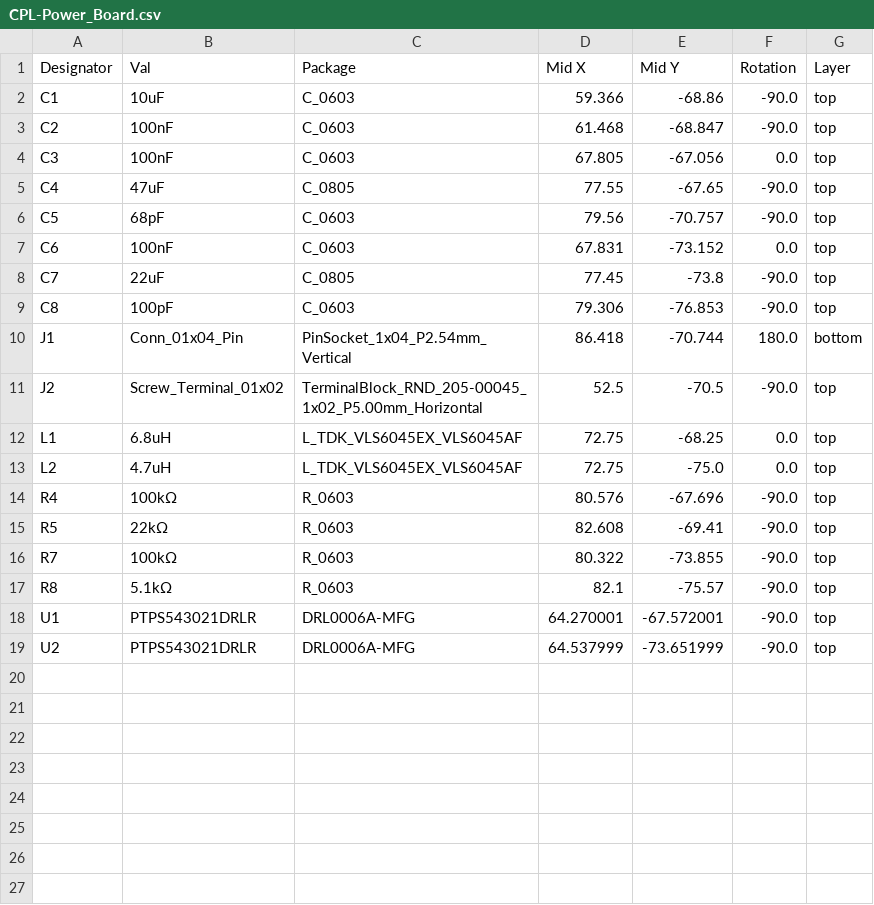
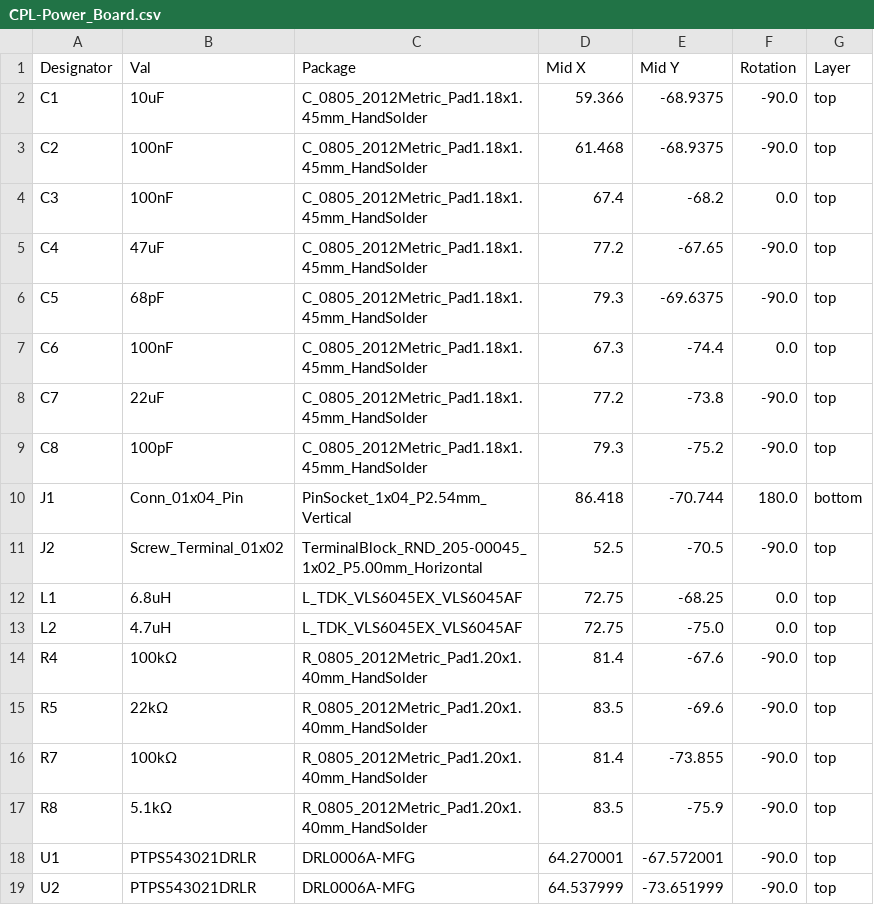
Before and after one commit to jacksterb1234/Ping_Pong_Machine, a CSV file: Kicad/Power_Board/jlcpcb/production_files/CPL-Power_Board.csv, drawn as a sheet.

```diff
--- a/Kicad/Power_Board/jlcpcb/production_files/CPL-Power_Board.csv
+++ b/Kicad/Power_Board/jlcpcb/production_files/CPL-Power_Board.csv
@@ -1,10 +1,10 @@
 Designator,Val,Package,Mid X,Mid Y,Rotation,Layer
-C1,10uF,C_0603,59.366,-68.86,-90.0,top
-C2,100nF,C_0603,61.468,-68.847,-90.0,top
-C3,100nF,C_0603,67.805,-67.056,0.0,top
-C4,47uF,C_0805,77.55,-67.65,-90.0,top
-C5,68pF,C_0603,79.56,-70.757,-90.0,top
-C6,100nF,C_0603,67.831,-73.152,0.0,top
-C7,22uF,C_0805,77.45,-73.8,-90.0,top
-C8,100pF,C_0603,79.306,-76.853,-90.0,top
+C1,10uF,C_0805_2012Metric_Pad1.18x1.45mm_HandSolder,59.366,-68.9375,-90.0,top
+C2,100nF,C_0805_2012Metric_Pad1.18x1.45mm_HandSolder,61.468,-68.9375,-90.0,top
+C3,100nF,C_0805_2012Metric_Pad1.18x1.45mm_HandSolder,67.4,-68.2,0.0,top
+C4,47uF,C_0805_2012Metric_Pad1.18x1.45mm_HandSolder,77.2,-67.65,-90.0,top
+C5,68pF,C_0805_2012Metric_Pad1.18x1.45mm_HandSolder,79.3,-69.6375,-90.0,top
+C6,100nF,C_0805_2012Metric_Pad1.18x1.45mm_HandSolder,67.3,-74.4,0.0,top
+C7,22uF,C_0805_2012Metric_Pad1.18x1.45mm_HandSolder,77.2,-73.8,-90.0,top
+C8,100pF,C_0805_2012Metric_Pad1.18x1.45mm_HandSolder,79.3,-75.2,-90.0,top
 J1,Conn_01x04_Pin,PinSocket_1x04_P2.54mm_Vertical,86.418,-70.744,180.0,bottom
@@ -13,6 +13,6 @@ L1,6.8uH,L_TDK_VLS6045EX_VLS6045AF,72.75,-68.25,0.0,top
 L2,4.7uH,L_TDK_VLS6045EX_VLS6045AF,72.75,-75.0,0.0,top
-R4,100kΩ,R_0603,80.576,-67.696,-90.0,top
-R5,22kΩ,R_0603,82.608,-69.41,-90.0,top
-R7,100kΩ,R_0603,80.322,-73.855,-90.0,top
-R8,5.1kΩ,R_0603,82.1,-75.57,-90.0,top
+R4,100kΩ,R_0805_2012Metric_Pad1.20x1.40mm_HandSolder,81.4,-67.6,-90.0,top
+R5,22kΩ,R_0805_2012Metric_Pad1.20x1.40mm_HandSolder,83.5,-69.6,-90.0,top
+R7,100kΩ,R_0805_2012Metric_Pad1.20x1.40mm_HandSolder,81.4,-73.855,-90.0,top
+R8,5.1kΩ,R_0805_2012Metric_Pad1.20x1.40mm_HandSolder,83.5,-75.9,-90.0,top
 U1,PTPS543021DRLR,DRL0006A-MFG,64.270001,-67.572001,-90.0,top
```
Also changed, not shown: Kicad/Power_Board/jlcpcb/production_files/BOM-Power_Board.csv, Kicad/jlcpcb/production_files/BOM-Kicad.csv, 54 other files.
